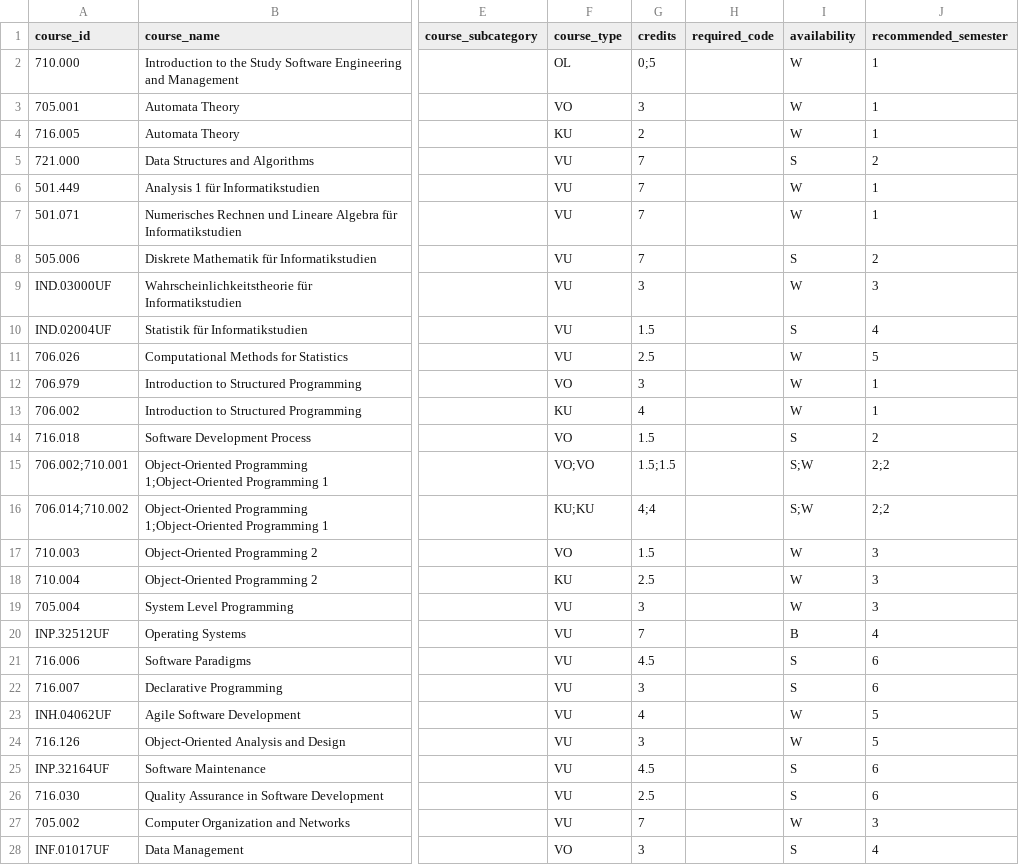
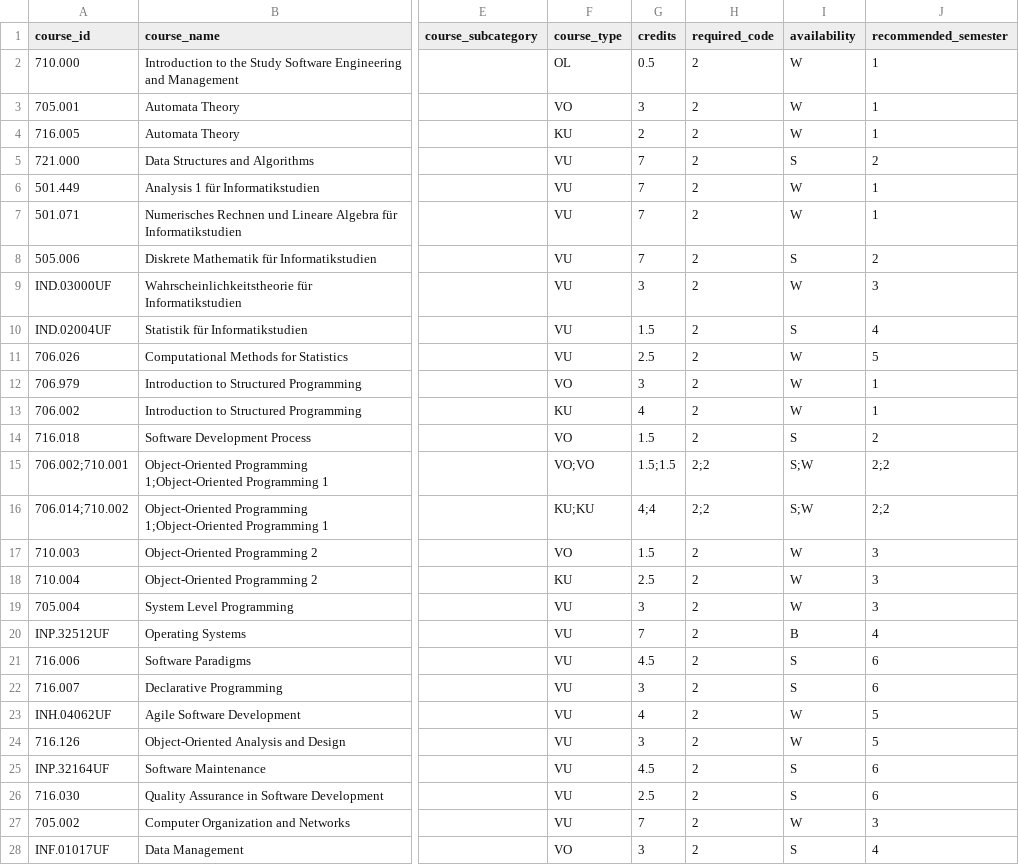
Before and after one commit to gugacs/degree-companion, a CSV file: data/curricula/tug-bsc-sem.csv, drawn as a sheet; only a part is shown, gaps mark what is left out; the diff covers the shown part only; the diff names each change by its address in the sheet, - before the commit and + after, or states it on an @@ line.

Commit message:
Fixed data entries and removed unknown course from bachelor curriculum

```diff
--- a/data/curricula/tug-bsc-sem.csv
+++ b/data/curricula/tug-bsc-sem.csv
-G2 (credits): 0;5
+G2 (credits): 0.5
-H2:H14 (required_code): (empty)
+H2:H14 (required_code): 2
-H15:H16 (required_code): (empty)
+H15:H16 (required_code): 2;2
-H17:H28 (required_code): (empty)
+H17:H28 (required_code): 2
```
Also changed, not shown: 1 removed row and 44 edited cells elsewhere in this file.
